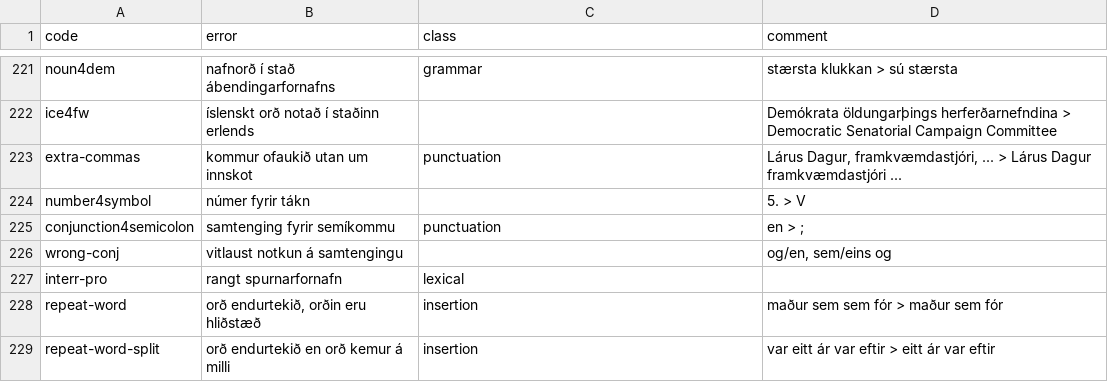
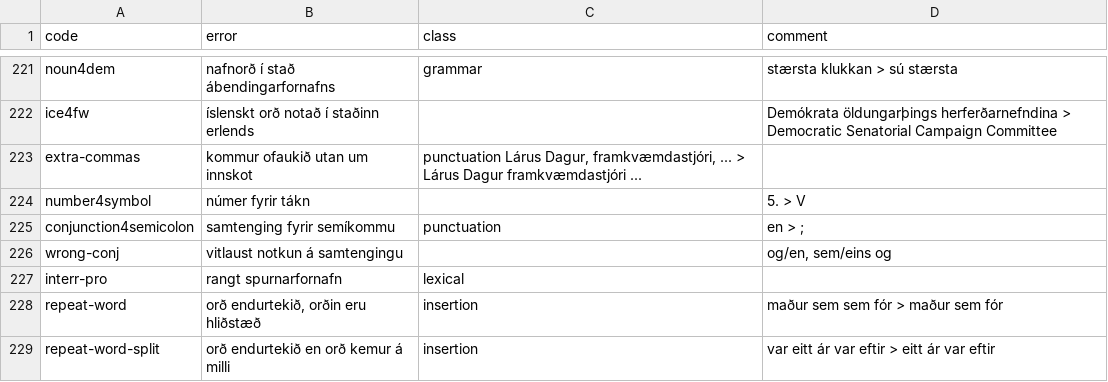
Before and after one commit to antonkarl/iceErrorCorpusSpecialized, a TSV file: errorCodesL2.tsv, drawn as a sheet; only a part is shown, gaps mark what is left out.

Commit message:
Update errorCodesL2.tsv

```diff
--- a/errorCodesL2.tsv
+++ b/errorCodesL2.tsv
@@ -226,3 +226,3 @@ noun4dem	nafnorð í stað ábendingarfornafns	grammar	stærsta klukkan > sú st
 ice4fw	íslenskt orð notað í staðinn erlends		Demókrata öldungarþings herferðarnefndina > Democratic Senatorial Campaign Committee
-extra-commas	kommur ofaukið utan um innskot	punctuation	Lárus Dagur, framkvæmdastjóri, ... > Lárus Dagur framkvæmdastjóri ...
+extra-commas	kommur ofaukið utan um innskot	punctuation Lárus Dagur, framkvæmdastjóri, ... > Lárus Dagur framkvæmdastjóri ...
 number4symbol	númer fyrir tákn		5. >  V
```
